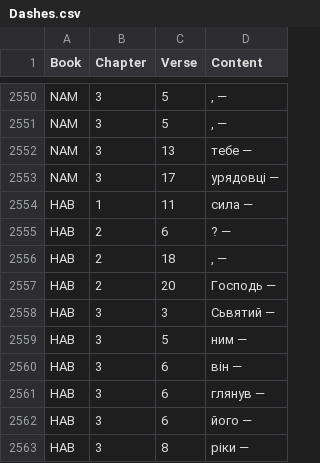
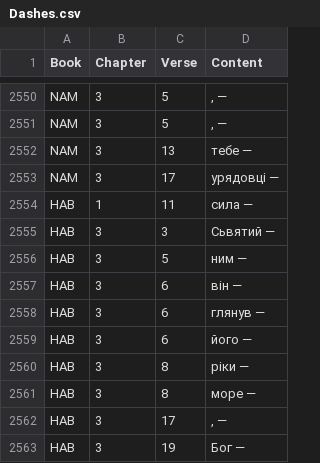
Before and after one commit to seesmof/Biblija-Kulisha, a CSV file: docs/Revision/Logs/Dashes.csv, drawn as a sheet; only a part is shown, gaps mark what is left out; the shorter side is filled out with more unchanged rows.

```diff
--- a/docs/Revision/Logs/Dashes.csv
+++ b/docs/Revision/Logs/Dashes.csv
@@ -2554,5 +2554,2 @@ NAM,3,17,"урядовці —"
 HAB,1,11,"сила —"
-HAB,2,6,"? —"
-HAB,2,18,", —"
-HAB,2,20,"Господь —"
 HAB,3,3,"Сьвятий —"
```
Also changed, not shown: docs/Revision/Logs/Apostrophes.csv, docs/Revision/Logs/F.csv, 2 other files.
